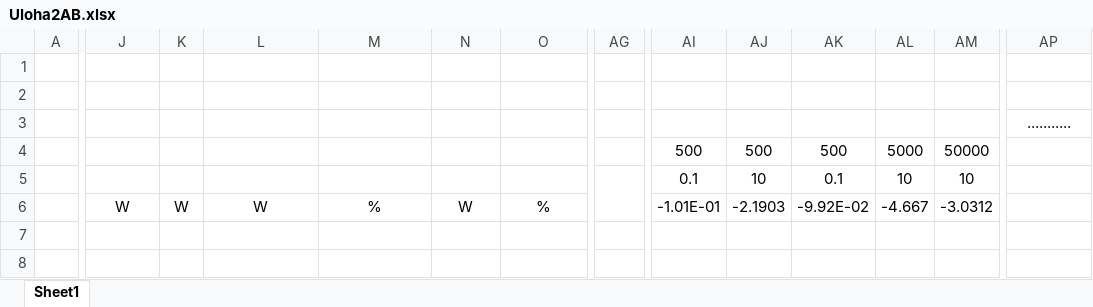
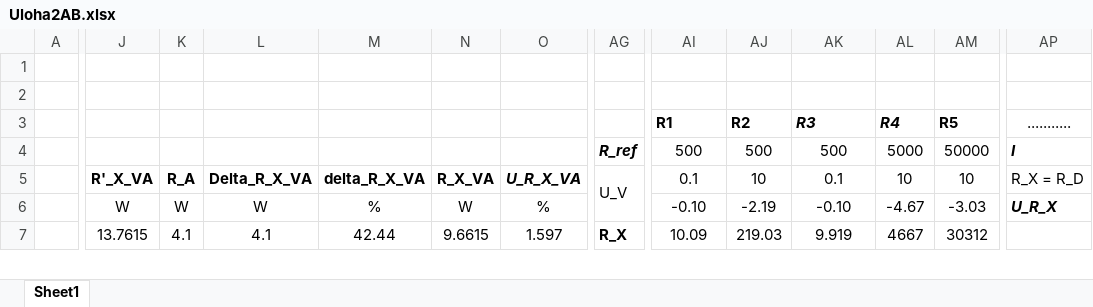
Before and after one commit to karolinaas/BPC-MVAA-Protokoly-2024, an Excel workbook: Uloha2/Uloha2AB.xlsx, sheet Sheet1, drawn as a sheet; only a part is shown, gaps mark what is left out; values as stored, in another font and other column widths than the file's, no borders; charts and pictures not drawn; removed rows and columns are numbered as before the commit, all else as after; rows hold the shown columns only; the diff covers the shown part only; the diff names each change by its address in the sheet, - before the commit and + after, or states it on an @@ line.

```diff
--- a/Uloha2/Uloha2AB.xlsx (sheet Sheet1)
+++ b/Uloha2/Uloha2AB.xlsx (sheet Sheet1)
-row 2: (empty)
+row 2: (empty)
-row 3:  |  |  |  |  |  |  |  |  |  |  |  |  | ...........
+row 3:  |  |  |  |  |  |  |  | R1 | R2 | R3 | R4 | R5 | ...........
-AG4: (empty)
+AG4: R_ref
-AP4: (empty)
+AP4: I
-J5: (empty)
+J5: R'_X_VA
-K5: (empty)
+K5: R_A
-L5: (empty)
+L5: Delta_R_X_VA
-M5: (empty)
+M5: delta_R_X_VA
-N5: (empty)
+N5: R_X_VA
-O5: (empty)
+O5: U_R_X_VA
-AG5: (empty)
+AG5: U_V
-AP5: (empty)
+AP5: R_X = R_D
-row 6:  | W | W | W | % | W | % |  | -1.01E-01 | -2.1903 | -9.92E-02 | -4.667 | -3.0312
+row 6:  | W | W | W | % | W | % |  | -0.10 | -2.19 | -0.10 | -4.67 | -3.03 | U_R_X
-J7: (empty)
+J7: 13.7615
-K7: (empty)
+K7: 4.1
-L7: (empty)
+L7: 4.1
-M7: (empty)
+M7: 42.44
-N7: (empty)
+N7: 9.6615
-O7: (empty)
+O7: 1.597
-AG7: (empty)
+AG7: R_X
-AI7: (empty)
+AI7: 10.09
-AJ7: (empty)
+AJ7: 219.03
-AK7: (empty)
+AK7: 9.919
-AL7: (empty)
+AL7: 4667
-AM7: (empty)
+AM7: 30312
-row 8: (empty)
```
Also changed, not shown: 20 added rows, 10 removed rows, 15 edited cells and merged cells elsewhere in this sheet, charts or pictures, Uloha4/uloha4.xlsx, 2 other files.
